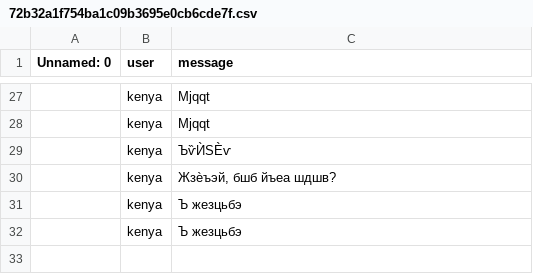
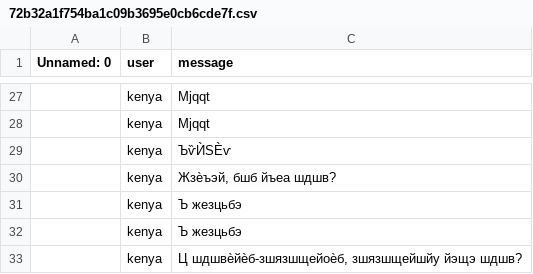
Before and after one commit to MrPig099/botik, a CSV file: 72b32a1f754ba1c09b3695e0cb6cde7f.csv, drawn as a sheet; only a part is shown, gaps mark what is left out; the diff names each change by its address in the sheet, - before the commit and + after, or states it on an @@ line.

Commit message:
Update 72b32a1f754ba1c09b3695e0cb6cde7f.csv

```diff
--- a/72b32a1f754ba1c09b3695e0cb6cde7f.csv
+++ b/72b32a1f754ba1c09b3695e0cb6cde7f.csv
+row 33:  | kenya | Ц шдшвѐйѐб-зшязшщейоѐб, зшязшщейшйу йэщэ шдшв?
```
